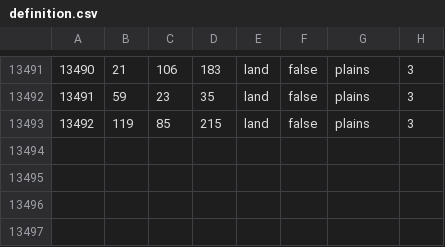
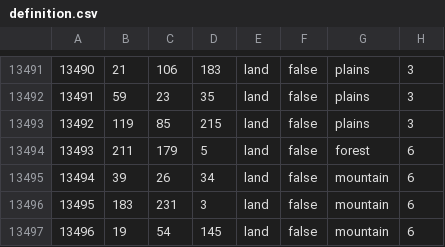
Before and after one commit to Road-to-56-RP/roadto56rp, a CSV file: map/definition.csv, drawn as a sheet; only a part is shown, gaps mark what is left out.

```diff
--- a/map/definition.csv
+++ b/map/definition.csv
@@ -13493 +13493,5 @@
 13492;119;85;215;land;false;plains;3
+13493;211;179;5;land;false;forest;6
+13494;39;26;34;land;false;mountain;6
+13495;183;231;3;land;false;mountain;6
+13496;19;54;145;land;false;mountain;6
```
Also changed, not shown: 17 other files.
